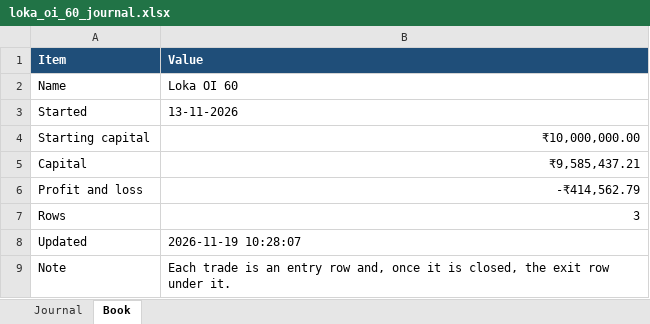
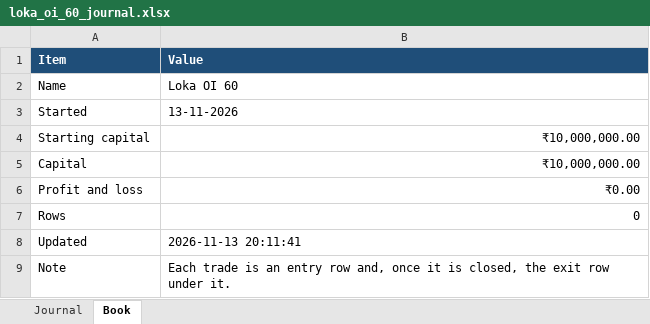
Before and after one commit to AbhilashMunnur/nifty-index-scan, an Excel workbook: data/loka_oi_60_journal.xlsx, sheet Book, drawn as a sheet; values as stored, in another font and other column widths than the file's, no borders; the diff names each change by its address in the sheet, - before the commit and + after, or states it on an @@ line.

```diff
--- a/data/loka_oi_60_journal.xlsx (sheet Book)
+++ b/data/loka_oi_60_journal.xlsx (sheet Book)
-B5 (Value): ₹9,585,437.21
+B5 (Value): ₹10,000,000.00
-B6 (Value): -₹414,562.79
+B6 (Value): ₹0.00
-B7 (Value): 3
+B7 (Value): 0
-B8 (Value): 2026-11-19 10:28:07
+B8 (Value): 2026-11-13 20:11:41
```
Also changed, not shown: sheet Journal, data/loka_fut_sl_0_50pct_journal.xlsx, data/loka_kalyanam_journal.xlsx, 4 other files.
